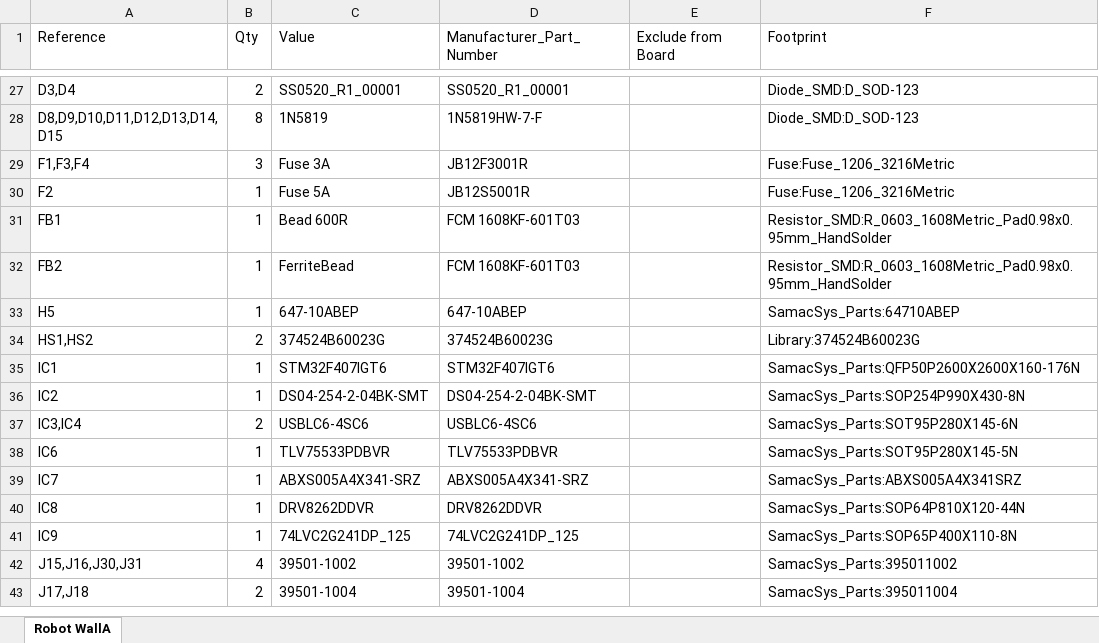
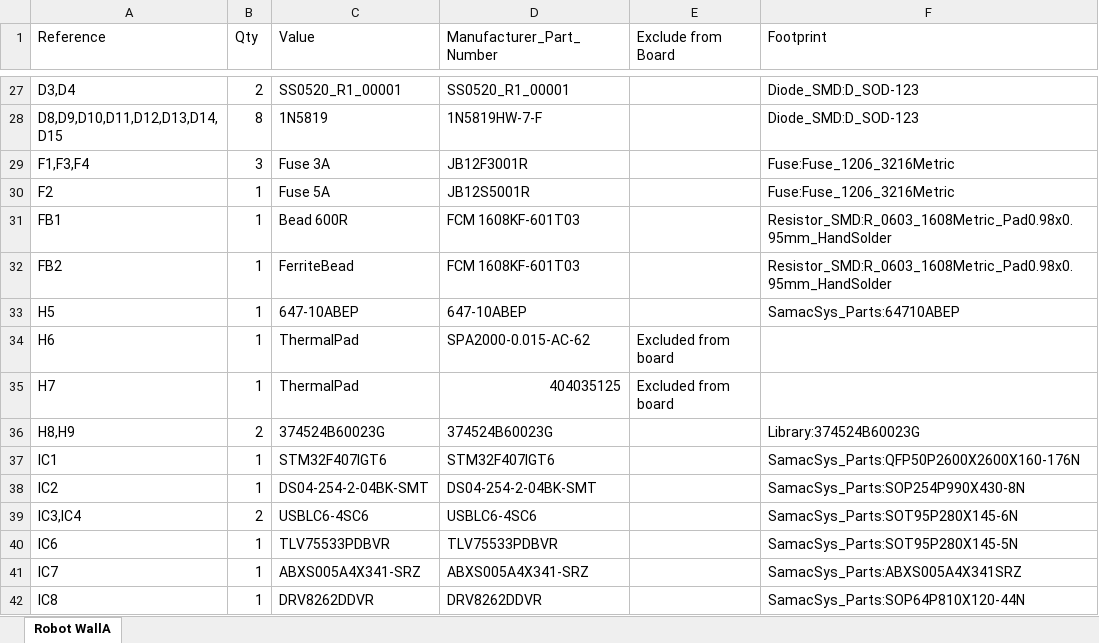
Before and after one commit to Soupalognon/CDR2026-Kicad, an Excel workbook: Robot WallA/_output/Robot WallA.xlsx, sheet Robot WallA, drawn as a sheet; only a part is shown, gaps mark what is left out; the shorter side is filled out with more unchanged rows; values as stored, in another font and other column widths than the file's, no borders; table styles not drawn; addresses are those after the commit; the diff names each change by its address in the sheet, - before the commit and + after, or states it on an @@ line.

Commit message:
Added Thermal pads for heatsinks in BOM.
Updated fab files

```diff
--- a/Robot WallA/_output/Robot WallA.xlsx (sheet Robot WallA)
+++ b/Robot WallA/_output/Robot WallA.xlsx (sheet Robot WallA)
+row 34: H6 | 1 | ThermalPad | SPA2000-0.015-AC-62 | Excluded from board
+row 35: H7 | 1 | ThermalPad | 404035125 | Excluded from board
-A36 (Reference): HS1,HS2
+A36 (Reference): H8,H9
```
Also changed, not shown: 20 other files.
